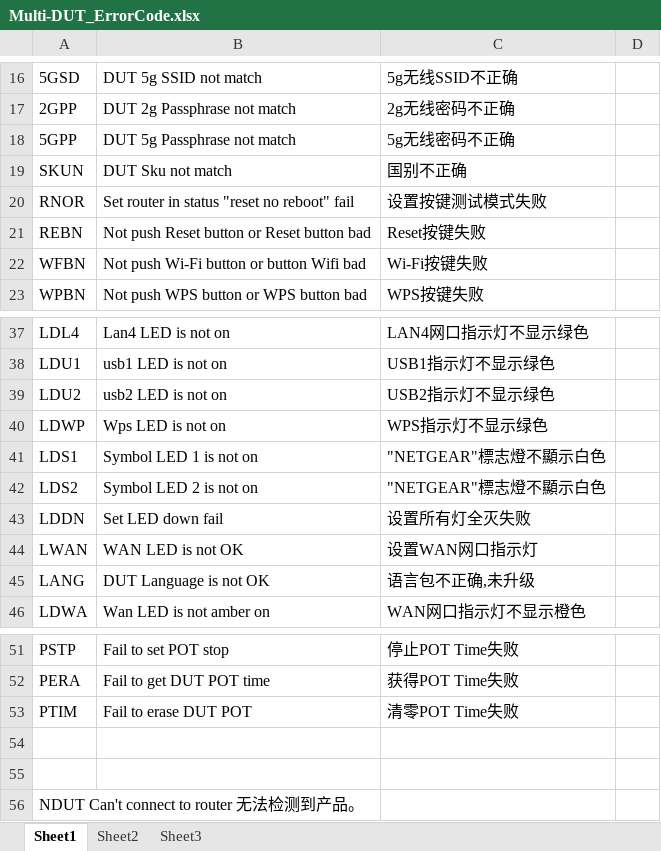
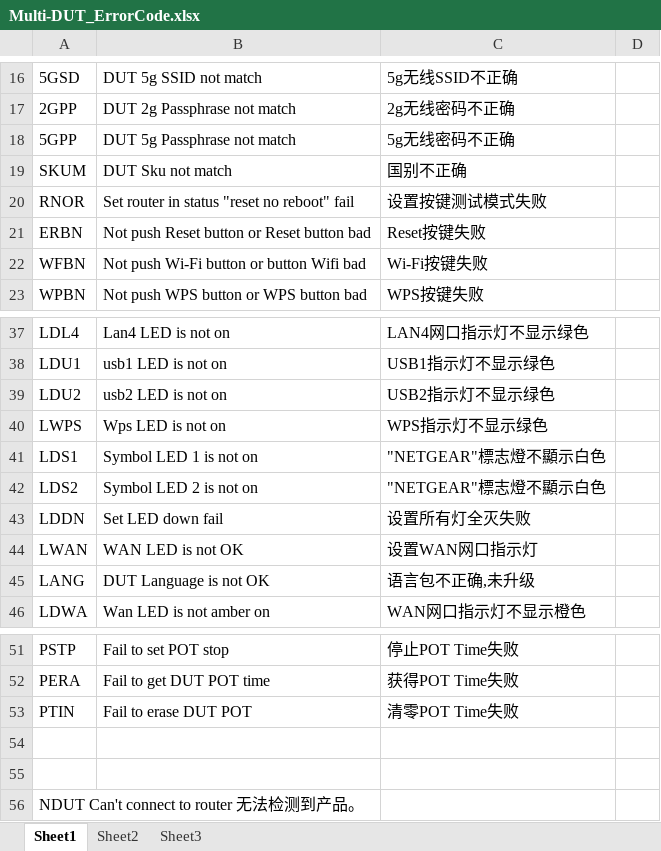
Before and after one commit to icprog/multi_DUT, an Excel workbook: multi_DUT_SOP/Multi-DUT_ErrorCode.xlsx, sheet Sheet1, drawn as a sheet; only a part is shown, gaps mark what is left out; values as stored, in another font and other column widths than the file's, no borders; the diff names each change by its address in the sheet, - before the commit and + after, or states it on an @@ line.

Commit message:
change some error code define.
After the team review, change some error code define.

```diff
--- a/multi_DUT_SOP/Multi-DUT_ErrorCode.xlsx (sheet Sheet1)
+++ b/multi_DUT_SOP/Multi-DUT_ErrorCode.xlsx (sheet Sheet1)
-A19: SKUN
+A19: SKUM
-A21: REBN
+A21: ERBN
-A40: LDWP
+A40: LWPS
-A53: PTIM
+A53: PTIN
```
